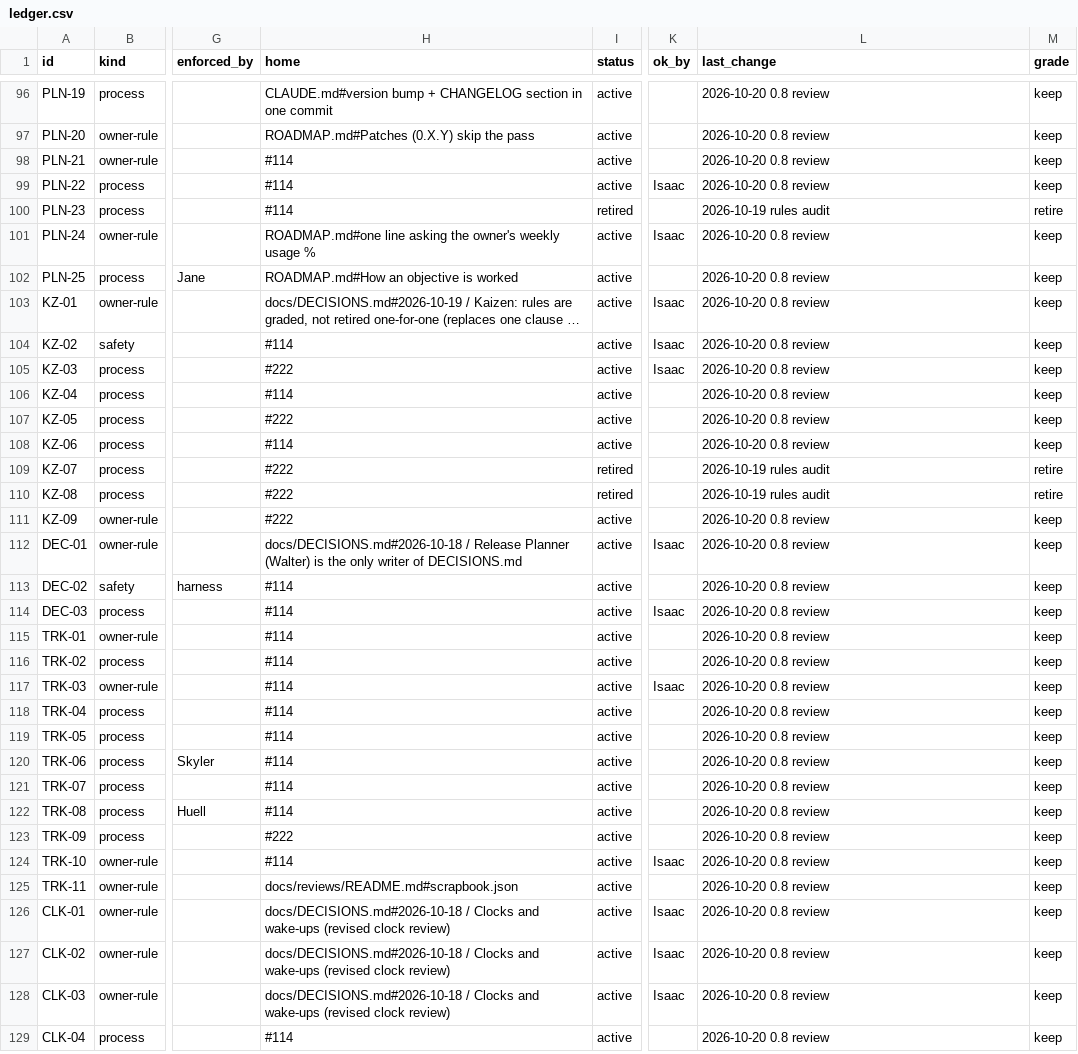
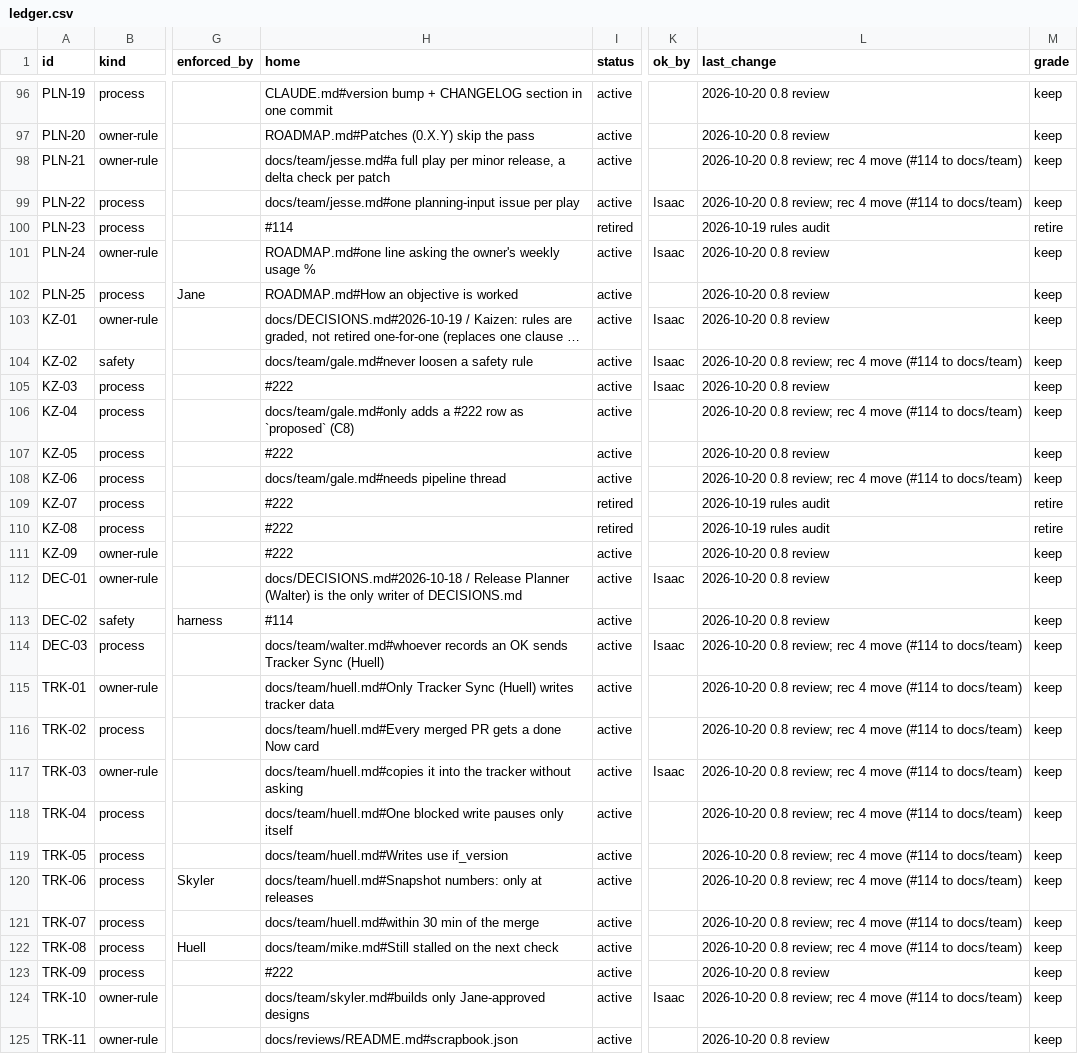
Before and after one commit to HackTheMeatball/daeva-companion, a CSV file: docs/kaizen/ledger.csv, drawn as a sheet; only a part is shown, gaps mark what is left out; the shorter side is filled out with more unchanged rows; long unchanged cells end in …; the diff covers the shown part only; the diff names each change by its address in the sheet, - before the commit and + after, or states it on an @@ line.

```diff
--- a/docs/kaizen/ledger.csv
+++ b/docs/kaizen/ledger.csv
-H98 (home): #114
+H98 (home): docs/team/jesse.md#a full play per minor release, a delta check per patch
-L98:L99 (last_change): 2026-10-20 0.8 review
+L98:L99 (last_change): 2026-10-20 0.8 review; rec 4 move (#114 to docs/team)
-H99 (home): #114
+H99 (home): docs/team/jesse.md#one planning-input issue per play
-H104 (home): #114
+H104 (home): docs/team/gale.md#never loosen a safety rule
-L104 (last_change): 2026-10-20 0.8 review
+L104 (last_change): 2026-10-20 0.8 review; rec 4 move (#114 to docs/team)
-H106 (home): #114
+H106 (home): docs/team/gale.md#only adds a #222 row as `proposed` (C8)
-L106 (last_change): 2026-10-20 0.8 review
+L106 (last_change): 2026-10-20 0.8 review; rec 4 move (#114 to docs/team)
-H108 (home): #114
+H108 (home): docs/team/gale.md#needs pipeline thread
-L108 (last_change): 2026-10-20 0.8 review
+L108 (last_change): 2026-10-20 0.8 review; rec 4 move (#114 to docs/team)
-H114 (home): #114
+H114 (home): docs/team/walter.md#whoever records an OK sends Tracker Sync (Huell)
-L114:L122 (last_change): 2026-10-20 0.8 review
+L114:L122 (last_change): 2026-10-20 0.8 review; rec 4 move (#114 to docs/team)
-H115 (home): #114
+H115 (home): docs/team/huell.md#Only Tracker Sync (Huell) writes tracker data
-H116 (home): #114
+H116 (home): docs/team/huell.md#Every merged PR gets a done Now card
-H117 (home): #114
+H117 (home): docs/team/huell.md#copies it into the tracker without asking
-H118 (home): #114
+H118 (home): docs/team/huell.md#One blocked write pauses only itself
-H119 (home): #114
+H119 (home): docs/team/huell.md#Writes use if_version
-H120 (home): #114
+H120 (home): docs/team/huell.md#Snapshot numbers: only at releases
-H121 (home): #114
+H121 (home): docs/team/huell.md#within 30 min of the merge
-H122 (home): #114
+H122 (home): docs/team/mike.md#Still stalled on the next check
-H124 (home): #114
+H124 (home): docs/team/skyler.md#builds only Jane-approved designs
-L124 (last_change): 2026-10-20 0.8 review
+L124 (last_change): 2026-10-20 0.8 review; rec 4 move (#114 to docs/team)
```
Also changed, not shown: 76 edited cells elsewhere in this file, 9 other files.
